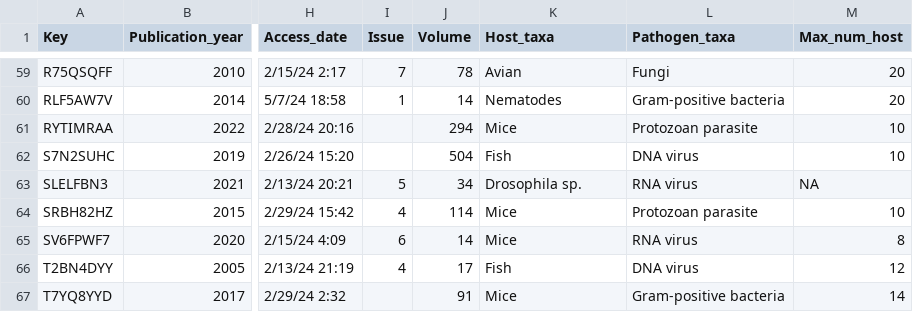
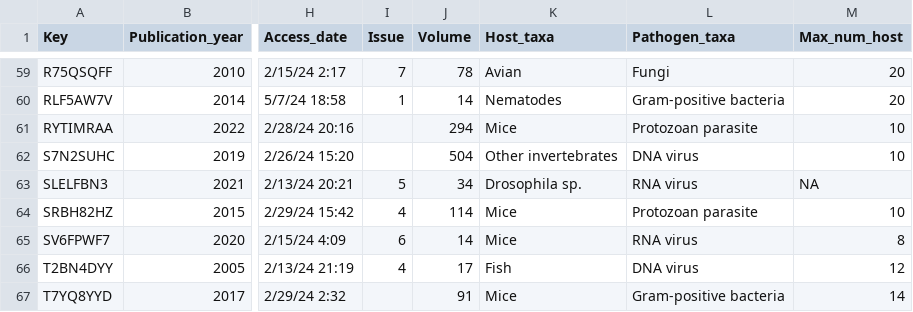
Before and after one commit to GaTechBrownLab/metaAnalysis, a CSV file: data/000_combined_library.csv (was 000_combined_library.csv), drawn as a sheet; only a part is shown, gaps mark what is left out; the diff names each change by its address in the sheet, - before the commit and + after, or states it on an @@ line.

```diff
--- a/000_combined_library.csv
+++ b/data/000_combined_library.csv
-K62 (Host_taxa): Fish
+K62 (Host_taxa): Other invertebrates
```
Also changed, not shown: data/Phylogeny_list.csv, 52 other files.
